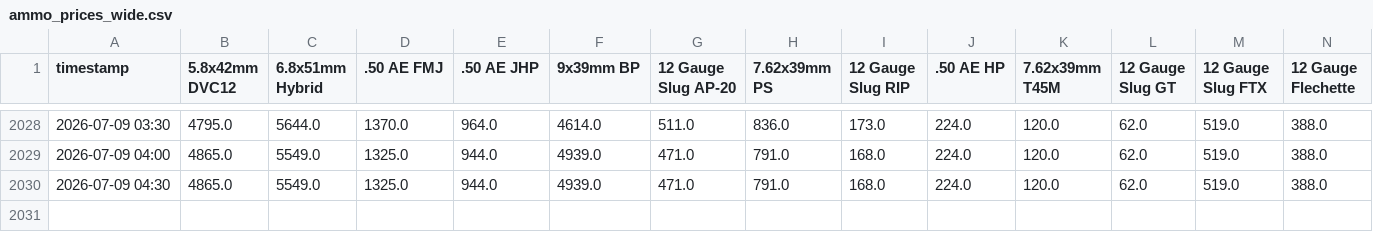
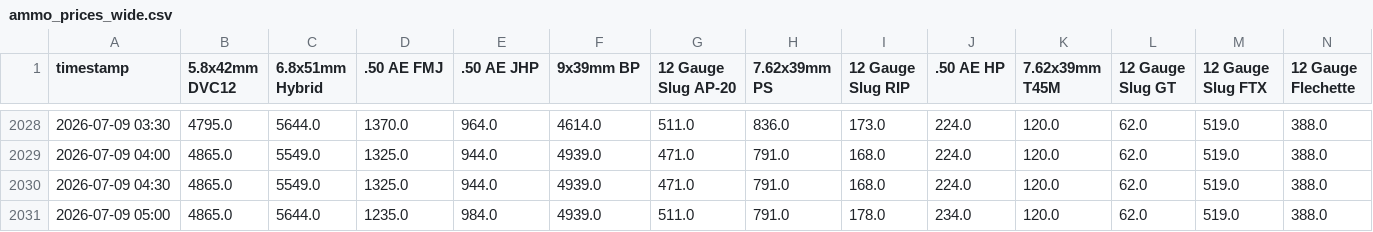
Before and after one commit to siuchimna0320/deltaforce-ammo-tracker, a CSV file: ammo_prices_wide.csv, drawn as a sheet; only a part is shown, gaps mark what is left out; rows hold the shown columns only; the diff names each change by its address in the sheet, - before the commit and + after, or states it on an @@ line.

```diff
--- a/ammo_prices_wide.csv
+++ b/ammo_prices_wide.csv
+row 2031: 2026-07-09 05:00 | 4865.0 | 5644.0 | 1235.0 | 984.0 | 4939.0 | 511.0 | 791.0 | 178.0 | 234.0 | 120.0 | 62.0 | 519.0 | 388.0
```
